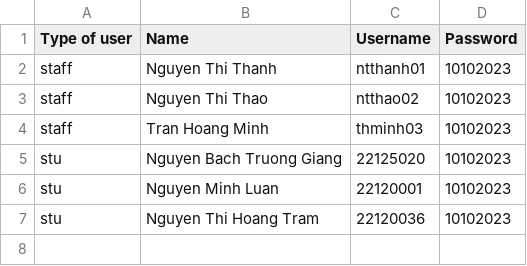
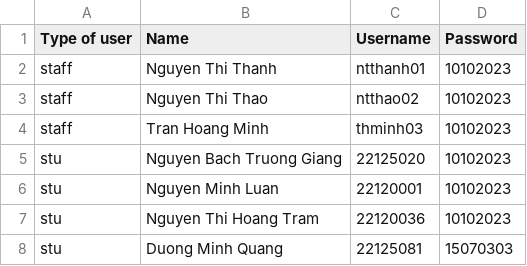
Before and after one commit to QuangDuongg/CS162-22APCS1-Group7, a CSV file: login/login/Password.csv, drawn as a sheet.

Commit message:
Update Password.csv

```diff
--- a/login/login/Password.csv
+++ b/login/login/Password.csv
@@ -7 +7,2 @@ stu,Nguyen Minh Luan,22120001,10102023
 stu,Nguyen Thi Hoang Tram,22120036,10102023
+stu,Duong Minh Quang,22125081,15070303
```
